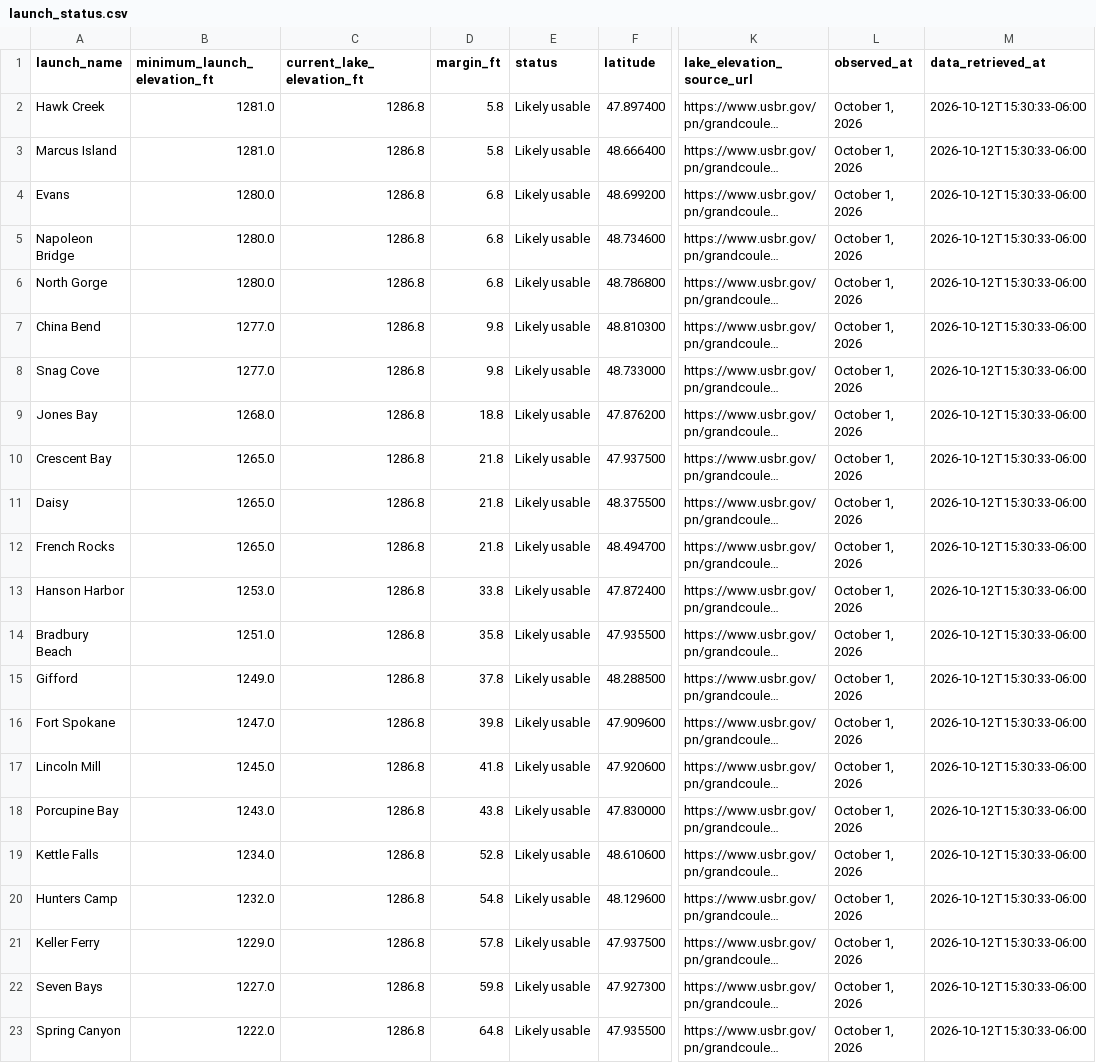
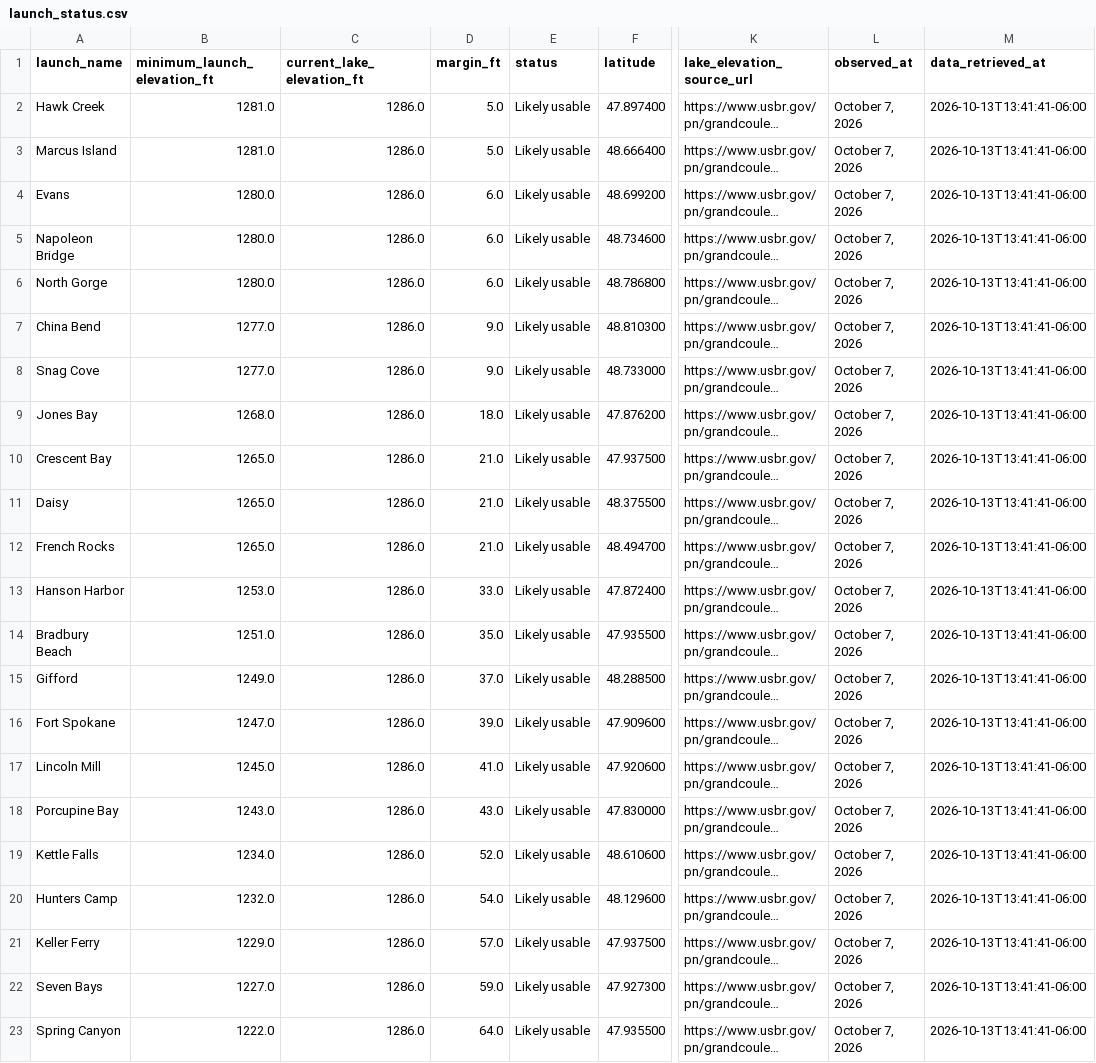
Before and after one commit to JustAppTools/regional-recreation-launchability-dashboard, a CSV file: data/processed/launch_status.csv, drawn as a sheet; only a part is shown, gaps mark what is left out; long unchanged cells end in …; the diff names each change by its address in the sheet, - before the commit and + after, or states it on an @@ line.

```diff
--- a/data/processed/launch_status.csv
+++ b/data/processed/launch_status.csv
-C2:C23 (current_lake_elevation_ft): 1286.8
+C2:C23 (current_lake_elevation_ft): 1286.0
-D2:D3 (margin_ft): 5.8
+D2:D3 (margin_ft): 5.0
-L2:L23 (observed_at): October 1, 2026
+L2:L23 (observed_at): October 7, 2026
-M2:M23 (data_retrieved_at): 2026-10-12T15:30:33-06:00
+M2:M23 (data_retrieved_at): 2026-10-13T13:41:41-06:00
-D4:D6 (margin_ft): 6.8
+D4:D6 (margin_ft): 6.0
-D7:D8 (margin_ft): 9.8
+D7:D8 (margin_ft): 9.0
-D9 (margin_ft): 18.8
+D9 (margin_ft): 18.0
-D10:D12 (margin_ft): 21.8
+D10:D12 (margin_ft): 21.0
-D13 (margin_ft): 33.8
+D13 (margin_ft): 33.0
-D14 (margin_ft): 35.8
+D14 (margin_ft): 35.0
-D15 (margin_ft): 37.8
+D15 (margin_ft): 37.0
-D16 (margin_ft): 39.8
+D16 (margin_ft): 39.0
-D17 (margin_ft): 41.8
+D17 (margin_ft): 41.0
-D18 (margin_ft): 43.8
+D18 (margin_ft): 43.0
-D19 (margin_ft): 52.8
+D19 (margin_ft): 52.0
-D20 (margin_ft): 54.8
+D20 (margin_ft): 54.0
-D21 (margin_ft): 57.8
+D21 (margin_ft): 57.0
-D22 (margin_ft): 59.8
+D22 (margin_ft): 59.0
-D23 (margin_ft): 64.8
+D23 (margin_ft): 64.0
```
Also changed, not shown: data/raw/lake_elevation.csv, 6 other files.
